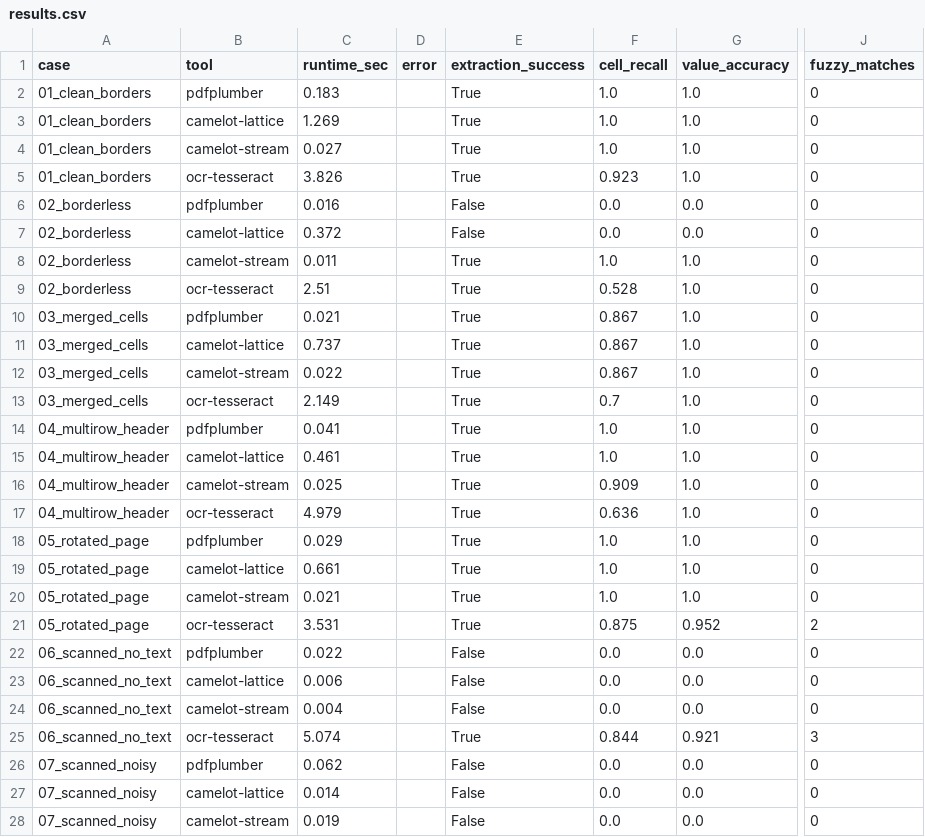
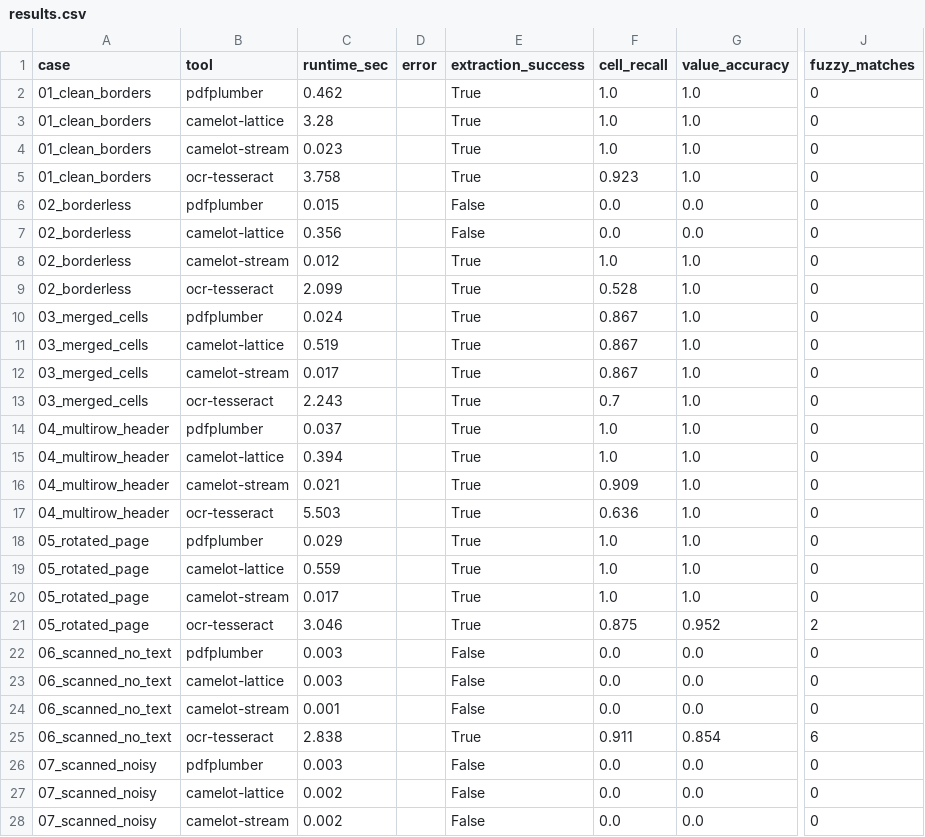
Before and after one commit to Konstantin-Prosvetov/table-extract-bench, a CSV file: results/results.csv, drawn as a sheet; only a part is shown, gaps mark what is left out; the diff covers the shown part only; the diff names each change by its address in the sheet, - before the commit and + after, or states it on an @@ line.

```diff
--- a/results/results.csv
+++ b/results/results.csv
-C2 (runtime_sec): 0.183
+C2 (runtime_sec): 0.462
-C3 (runtime_sec): 1.269
+C3 (runtime_sec): 3.28
-C4 (runtime_sec): 0.027
+C4 (runtime_sec): 0.023
-C5 (runtime_sec): 3.826
+C5 (runtime_sec): 3.758
-C6 (runtime_sec): 0.016
+C6 (runtime_sec): 0.015
-C7 (runtime_sec): 0.372
+C7 (runtime_sec): 0.356
-C8 (runtime_sec): 0.011
+C8 (runtime_sec): 0.012
-C9 (runtime_sec): 2.51
+C9 (runtime_sec): 2.099
-C10 (runtime_sec): 0.021
+C10 (runtime_sec): 0.024
-C11 (runtime_sec): 0.737
+C11 (runtime_sec): 0.519
-C12 (runtime_sec): 0.022
+C12 (runtime_sec): 0.017
-C13 (runtime_sec): 2.149
+C13 (runtime_sec): 2.243
-C14 (runtime_sec): 0.041
+C14 (runtime_sec): 0.037
-C15 (runtime_sec): 0.461
+C15 (runtime_sec): 0.394
-C16 (runtime_sec): 0.025
+C16 (runtime_sec): 0.021
-C17 (runtime_sec): 4.979
+C17 (runtime_sec): 5.503
-C19 (runtime_sec): 0.661
+C19 (runtime_sec): 0.559
-C20 (runtime_sec): 0.021
+C20 (runtime_sec): 0.017
-C21 (runtime_sec): 3.531
+C21 (runtime_sec): 3.046
-C22 (runtime_sec): 0.022
+C22 (runtime_sec): 0.003
-C23 (runtime_sec): 0.006
+C23 (runtime_sec): 0.003
-C24 (runtime_sec): 0.004
+C24 (runtime_sec): 0.001
-C25 (runtime_sec): 5.074
+C25 (runtime_sec): 2.838
-F25 (cell_recall): 0.844
+F25 (cell_recall): 0.911
-G25 (value_accuracy): 0.921
+G25 (value_accuracy): 0.854
-J25 (fuzzy_matches): 3
+J25 (fuzzy_matches): 6
-C26 (runtime_sec): 0.062
+C26 (runtime_sec): 0.003
-C27 (runtime_sec): 0.014
+C27 (runtime_sec): 0.002
-C28 (runtime_sec): 0.019
+C28 (runtime_sec): 0.002
```
Also changed, not shown: 11 edited cells elsewhere in this file, 13 other files.
